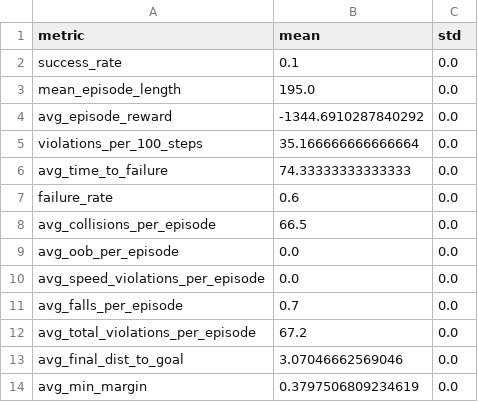
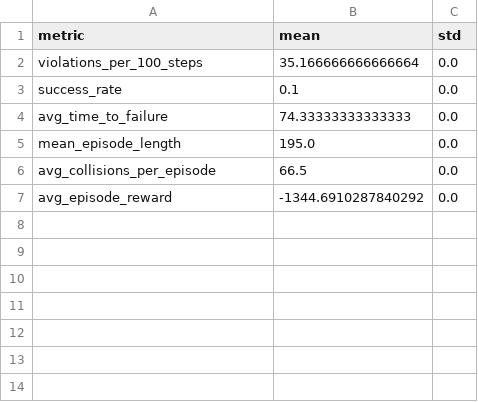
Before and after one commit to nabajepo/Safe_RL_Brax_Ant, a CSV file: brax/Results_test/t512/soft_constraint/aggregated/final_table.csv, drawn as a sheet.

```diff
--- a/brax/Results_test/t512/soft_constraint/aggregated/final_table.csv
+++ b/brax/Results_test/t512/soft_constraint/aggregated/final_table.csv
@@ -1,14 +1,7 @@
 metric,mean,std
+violations_per_100_steps,35.166666666666664,0.0
 success_rate,0.1,0.0
+avg_time_to_failure,74.33333333333333,0.0
 mean_episode_length,195.0,0.0
+avg_collisions_per_episode,66.5,0.0
 avg_episode_reward,-1344.6910287840292,0.0
-violations_per_100_steps,35.166666666666664,0.0
-avg_time_to_failure,74.33333333333333,0.0
-failure_rate,0.6,0.0
-avg_collisions_per_episode,66.5,0.0
-avg_oob_per_episode,0.0,0.0
-avg_speed_violations_per_episode,0.0,0.0
-avg_falls_per_episode,0.7,0.0
-avg_total_violations_per_episode,67.2,0.0
-avg_final_dist_to_goal,3.07046662569046,0.0
-avg_min_margin,0.3797506809234619,0.0
```
Also changed, not shown: brax/Results_test/t512/hard_constraint/aggregated/final_table.csv, brax/Results_test/t512/hard_constraint/aggregated/mean_learning_curve.csv, 28 other files.
